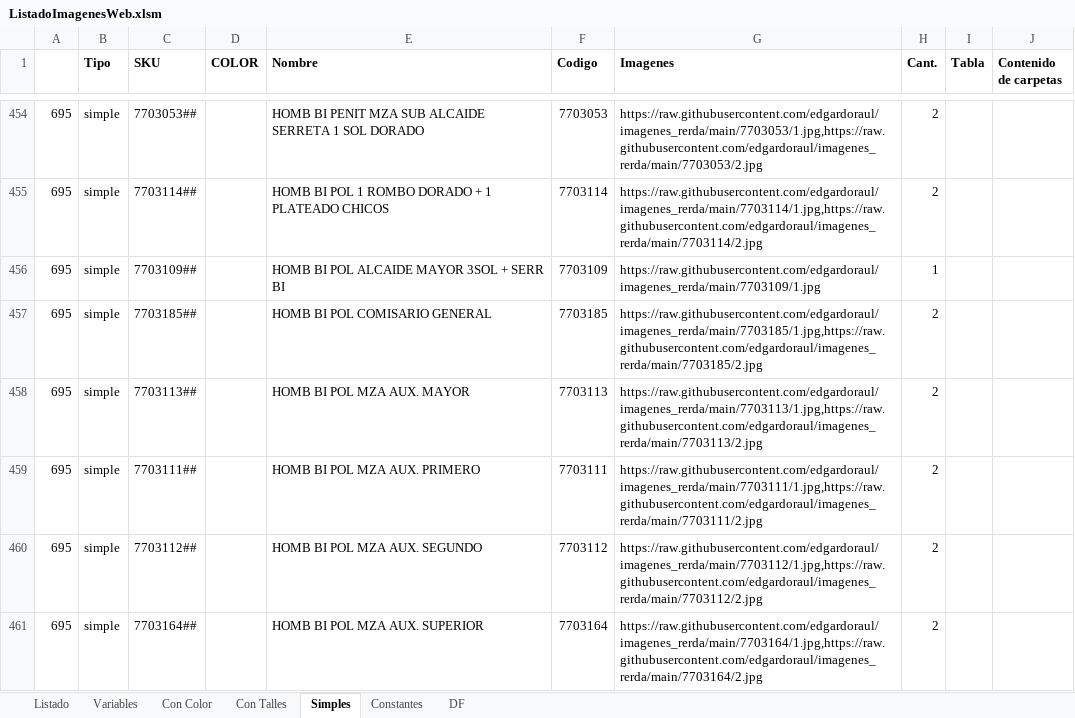
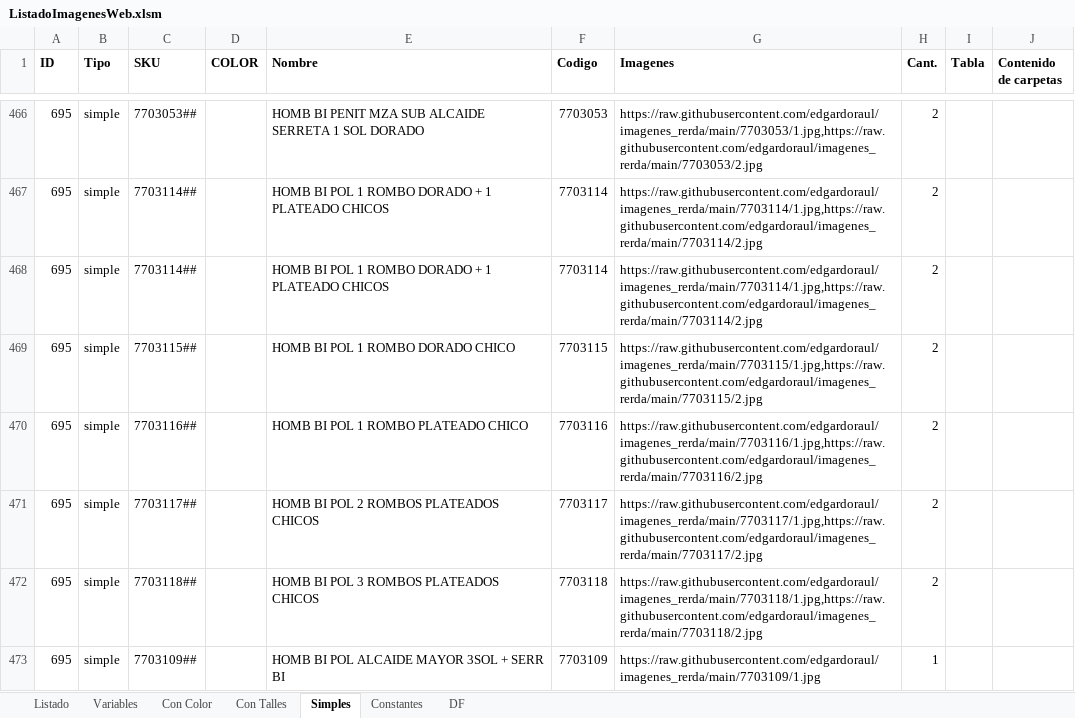
Before and after one commit to edgardoraul/archivos_bat, an Excel workbook: ListadoImagenesWeb.xlsm, sheet Simples, drawn as a sheet; only a part is shown, gaps mark what is left out; the shorter side is filled out with more unchanged rows; values as stored, in another font and other column widths than the file's, no borders; the diff covers the shown part only; the diff names each change by its address in the sheet, - before the commit and + after, or states it on an @@ line.

Commit message:
Nuevos codigos de artículos

```diff
--- a/ListadoImagenesWeb.xlsm (sheet Simples)
+++ b/ListadoImagenesWeb.xlsm (sheet Simples)
-A1: (empty)
+A1: ID
+row 468: 695 | simple | 7703114## |  | HOMB BI POL 1 ROMBO DORADO + 1 PLATEADO CHICOS | 7703114 | https://raw.githubusercontent.com/edgardoraul/imagenes_rerda/main/7703114/1.jpg,https://raw.githubusercontent.com/edgardoraul/imagenes_rerda/main/7703114/2.jpg | 2
+row 469: 695 | simple | 7703115## |  | HOMB BI POL 1 ROMBO DORADO CHICO | 7703115 | https://raw.githubusercontent.com/edgardoraul/imagenes_rerda/main/7703115/1.jpg,https://raw.githubusercontent.com/edgardoraul/imagenes_rerda/main/7703115/2.jpg | 2
+row 470: 695 | simple | 7703116## |  | HOMB BI POL 1 ROMBO PLATEADO CHICO | 7703116 | https://raw.githubusercontent.com/edgardoraul/imagenes_rerda/main/7703116/1.jpg,https://raw.githubusercontent.com/edgardoraul/imagenes_rerda/main/7703116/2.jpg | 2
+row 471: 695 | simple | 7703117## |  | HOMB BI POL 2 ROMBOS PLATEADOS CHICOS | 7703117 | https://raw.githubusercontent.com/edgardoraul/imagenes_rerda/main/7703117/1.jpg,https://raw.githubusercontent.com/edgardoraul/imagenes_rerda/main/7703117/2.jpg | 2
+row 472: 695 | simple | 7703118## |  | HOMB BI POL 3 ROMBOS PLATEADOS CHICOS | 7703118 | https://raw.githubusercontent.com/edgardoraul/imagenes_rerda/main/7703118/1.jpg,https://raw.githubusercontent.com/edgardoraul/imagenes_rerda/main/7703118/2.jpg | 2
```
Also changed, not shown: 45 added rows, 5 removed rows and 4 edited cells elsewhere in this sheet, sheet Listado, sheet Con Talles, sheet Variables, formulas that keep their value, 01. Ventas Elena 1. 15-03-2022.xlsm.
